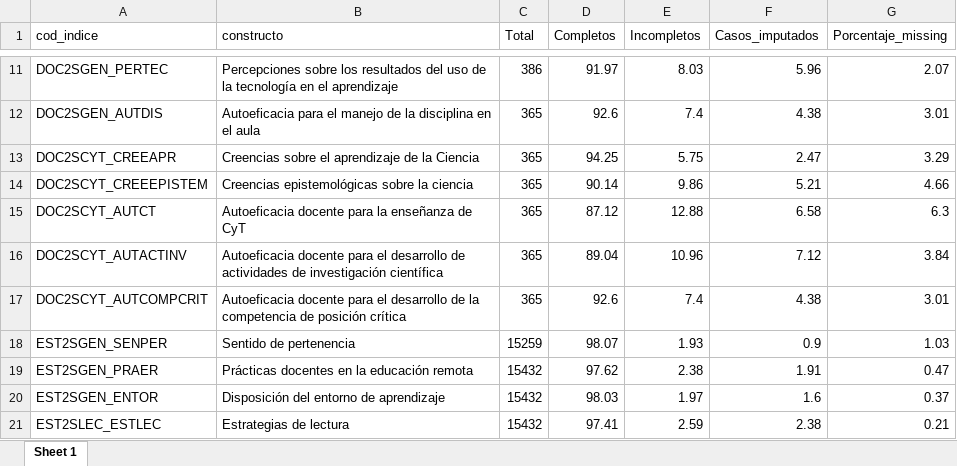
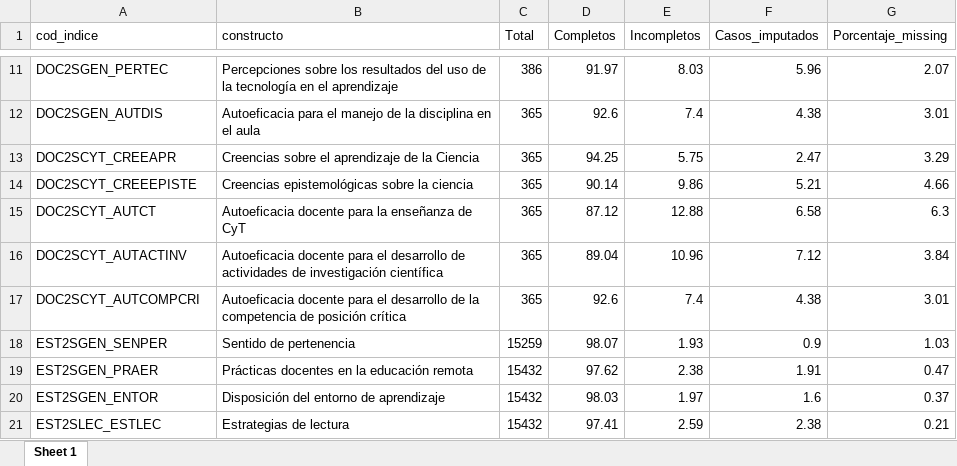
Before and after one commit to diegohc1/EM22, an Excel workbook: 02-reportes-scripts/00-acomodaciones/03-valores-perdidos-indices.xlsx, sheet Sheet 1, drawn as a sheet; only a part is shown, gaps mark what is left out; values as stored, in another font and other column widths than the file's, no borders; the diff names each change by its address in the sheet, - before the commit and + after, or states it on an @@ line.

```diff
--- a/02-reportes-scripts/00-acomodaciones/03-valores-perdidos-indices.xlsx (sheet Sheet 1)
+++ b/02-reportes-scripts/00-acomodaciones/03-valores-perdidos-indices.xlsx (sheet Sheet 1)
-A14 (cod_indice): DOC2SCYT_CREEEPISTEM
+A14 (cod_indice): DOC2SCYT_CREEEPISTE
-A17 (cod_indice): DOC2SCYT_AUTCOMPCRIT
+A17 (cod_indice): DOC2SCYT_AUTCOMPCRI
```
Also changed, not shown: 02-reportes-scripts/00-acomodaciones/05-inspeccion-corr.xlsx, 13 other files.
